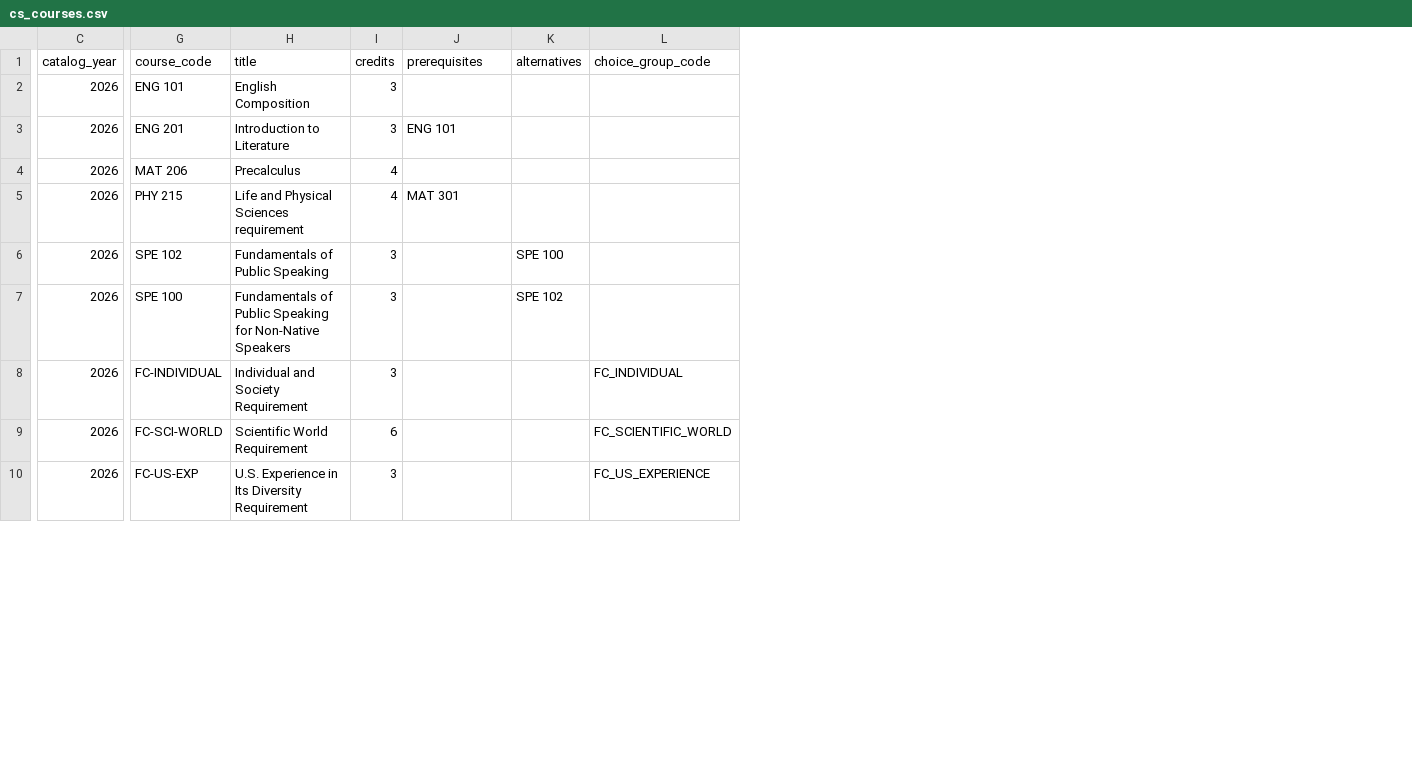
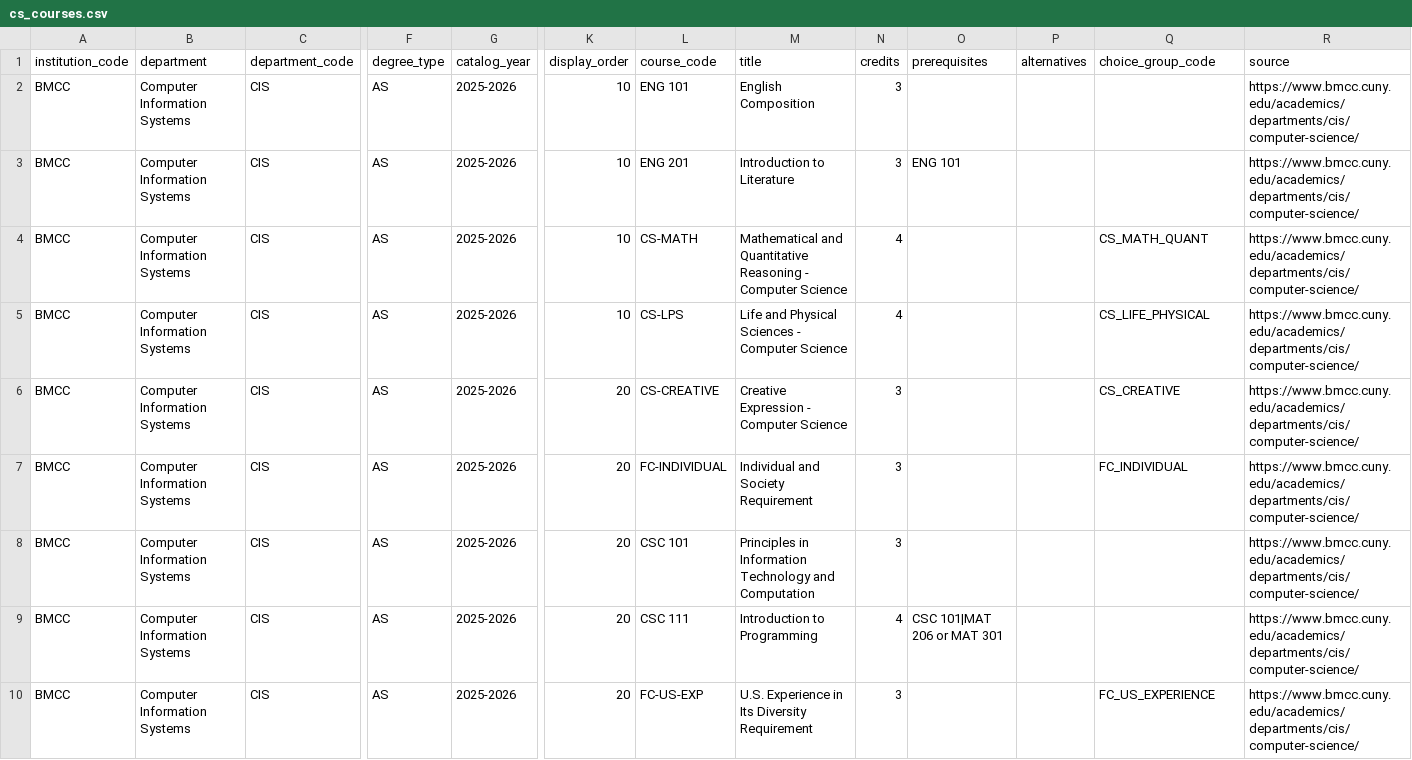
Before and after one commit to dmitrivanov/academic-advisement-system, a CSV file: docs/cs_courses.csv, drawn as a sheet; only a part is shown, gaps mark what is left out; removed rows and columns are numbered as before the commit, all else as after; rows hold the shown columns only; the diff covers the shown part only; the diff names each change by its address in the sheet, - before the commit and + after, or states it on an @@ line.

Commit message:
Standardize curriculum choice groups

```diff
--- a/docs/cs_courses.csv
+++ b/docs/cs_courses.csv
+column A (institution_code), rows 2-8: all BMCC; row 10: BMCC
+column B (department), rows 2-8: all Computer Information Systems; row 10: Computer Information Systems
+column C (department_code), rows 2-8: all CIS; row 10: CIS
+column F (degree_type), rows 2-8: all AS; row 10: AS
+column K (display_order), rows 2-8: 10 | 10 | 10 | 10 | 20 | 20 | 20; row 10: 20
+column R (source), rows 2-8: all https://www.bmcc.cuny.edu/academics/departments/cis/computer-science/; row 10: https://www.bmcc.cuny.edu/academics/departments/cis/computer-science/
-G2:G5 (catalog_year): 2026
+G2:G5 (catalog_year): 2025-2026
-L4 (course_code): MAT 206
+L4 (course_code): CS-MATH
-M4 (title): Precalculus
+M4 (title): Mathematical and Quantitative Reasoning - Computer Science
-Q4 (choice_group_code): (empty)
+Q4 (choice_group_code): CS_MATH_QUANT
-L5 (course_code): PHY 215
+L5 (course_code): CS-LPS
-M5 (title): Life and Physical Sciences requirement
+M5 (title): Life and Physical Sciences - Computer Science
-O5 (prerequisites): MAT 301
+O5 (prerequisites): (empty)
-Q5 (choice_group_code): (empty)
+Q5 (choice_group_code): CS_LIFE_PHYSICAL
-row 6: 2026 | SPE 102 | Fundamentals of Public Speaking | 3 |  | SPE 100
-G6:G8 (catalog_year): 2026
+G6:G8 (catalog_year): 2025-2026
-L6 (course_code): SPE 100
+L6 (course_code): CS-CREATIVE
-M6 (title): Fundamentals of Public Speaking for Non-Native Speakers
+M6 (title): Creative Expression - Computer Science
-P6 (alternatives): SPE 102
+P6 (alternatives): (empty)
-Q6 (choice_group_code): (empty)
+Q6 (choice_group_code): CS_CREATIVE
-L8 (course_code): FC-SCI-WORLD
+L8 (course_code): CSC 101
-M8 (title): Scientific World Requirement
+M8 (title): Principles in Information Technology and Computation
-N8 (credits): 6
+N8 (credits): 3
-Q8 (choice_group_code): FC_SCIENTIFIC_WORLD
+Q8 (choice_group_code): (empty)
+row 9: BMCC | Computer Information Systems | CIS | AS | 2025-2026 | 20 | CSC 111 | Introduction to Programming | 4 | CSC 101|MAT 206 or MAT 301 |  |  | https://www.bmcc.cuny.edu/academics/departments/cis/computer-science/
-G10 (catalog_year): 2026
+G10 (catalog_year): 2025-2026
```
Also changed, not shown: 2 added rows, 3 removed rows and 32 edited cells elsewhere in this file, docs/ccny_cs_bs_courses.csv, docs/ds_as_courses.csv, 10 other files.
